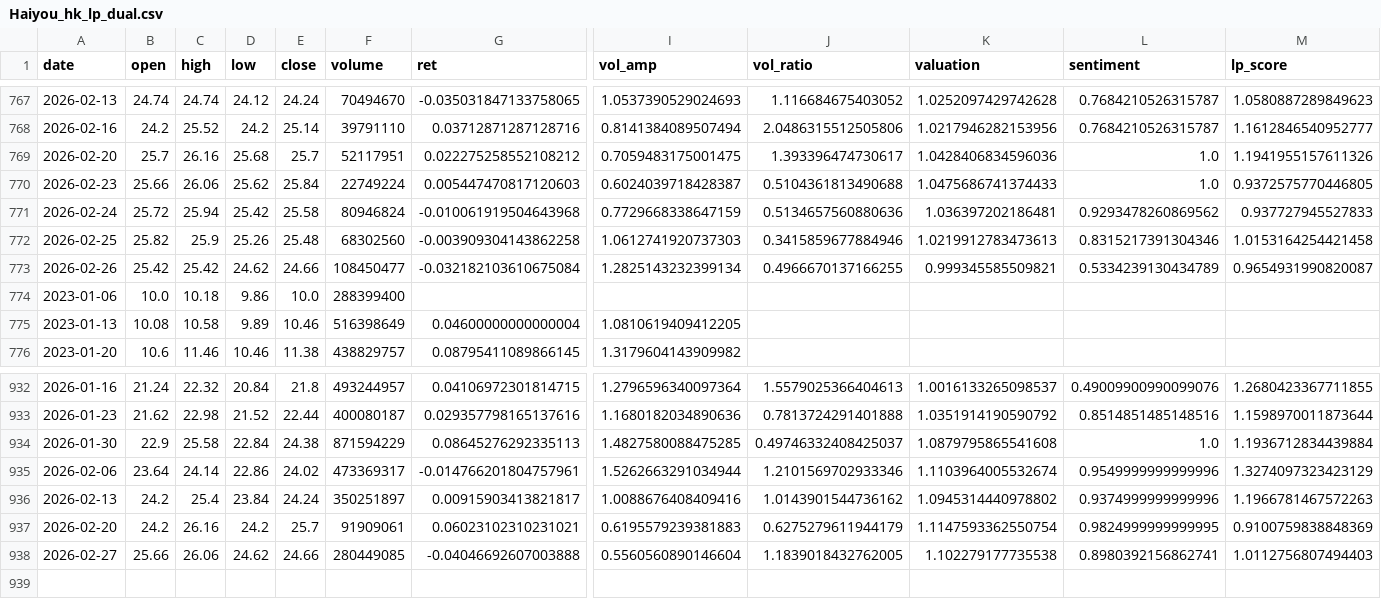
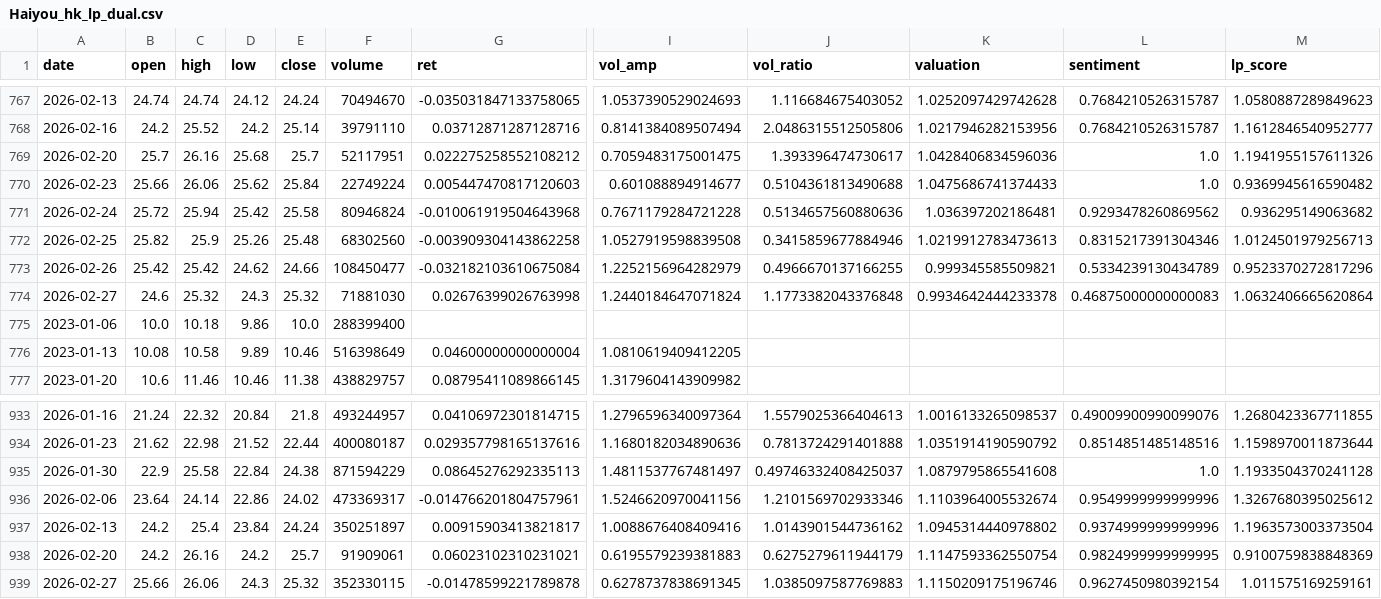
Before and after one commit to CMUJIN/liquidity-premium-monitor, a CSV file: docs/Haiyou/Haiyou_hk_lp_dual.csv, drawn as a sheet; only a part is shown, gaps mark what is left out; addresses are those after the commit; rows hold the shown columns only; the diff names each change by its address in the sheet, - before the commit and + after, or states it on an @@ line.

```diff
--- a/docs/Haiyou/Haiyou_hk_lp_dual.csv
+++ b/docs/Haiyou/Haiyou_hk_lp_dual.csv
-I770 (vol_amp): 0.6024039718428387
+I770 (vol_amp): 0.601088894914677
-M770 (lp_score): 0.9372575770446805
+M770 (lp_score): 0.9369945616590482
-I771 (vol_amp): 0.7729668338647159
+I771 (vol_amp): 0.7671179284721228
-M771 (lp_score): 0.937727945527833
+M771 (lp_score): 0.936295149063682
-I772 (vol_amp): 1.0612741920737303
+I772 (vol_amp): 1.0527919598839508
-M772 (lp_score): 1.0153164254421458
+M772 (lp_score): 1.0124501979256713
-I773 (vol_amp): 1.2825143232399134
+I773 (vol_amp): 1.2252156964282979
-M773 (lp_score): 0.9654931990820087
+M773 (lp_score): 0.9523370272817296
+row 774: 2026-02-27 | 24.6 | 25.32 | 24.3 | 25.32 | 71881030 | 0.02676399026763998 | 1.2440184647071824 | 1.1773382043376848 | 0.9934642444233378 | 0.46875000000000083 | 1.0632406665620864
-I935 (vol_amp): 1.4827580088475285
+I935 (vol_amp): 1.4811537767481497
-M935 (lp_score): 1.1936712834439884
+M935 (lp_score): 1.1933504370241128
-I936 (vol_amp): 1.5262663291034944
+I936 (vol_amp): 1.5246620970041156
-M936 (lp_score): 1.3274097323423129
+M936 (lp_score): 1.3267680395025612
-M937 (lp_score): 1.1966781467572263
+M937 (lp_score): 1.1963573003373504
-D939 (low): 24.62
+D939 (low): 24.3
-E939 (close): 24.66
+E939 (close): 25.32
-F939 (volume): 280449085
+F939 (volume): 352330115
-G939 (ret): -0.04046692607003888
+G939 (ret): -0.01478599221789878
-I939 (vol_amp): 0.5560560890146604
+I939 (vol_amp): 0.6278737838691345
-J939 (vol_ratio): 1.1839018432762005
+J939 (vol_ratio): 1.0385097587769883
-K939 (valuation): 1.102279177735538
+K939 (valuation): 1.1150209175196746
-L939 (sentiment): 0.8980392156862741
+L939 (sentiment): 0.9627450980392154
-M939 (lp_score): 1.0112756807494403
+M939 (lp_score): 1.011575169259161
```
Also changed, not shown: docs/Alibaba/Alibaba_hk_lp_dual.csv, 4 other files.
